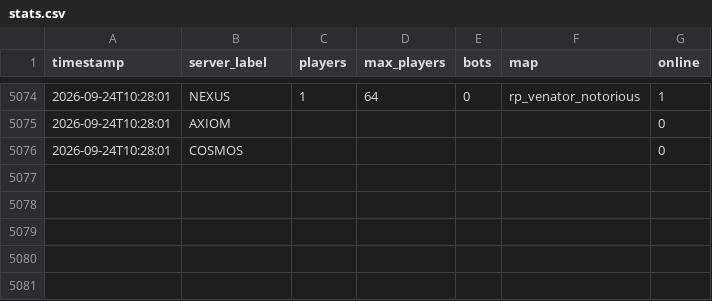
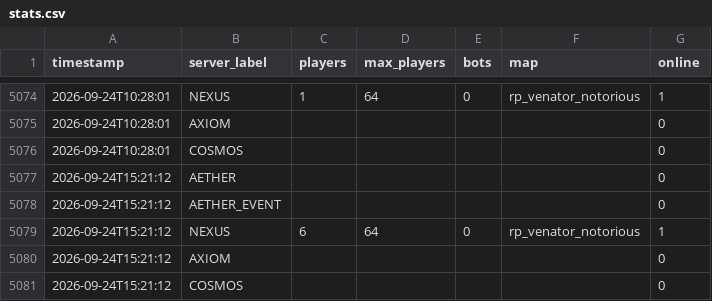
Before and after one commit to Fertouillle/gmod-monitor, a CSV file: stats.csv, drawn as a sheet; only a part is shown, gaps mark what is left out.

```diff
--- a/stats.csv
+++ b/stats.csv
@@ -5076 +5076,6 @@ timestamp,server_label,players,max_players,bots,map,online
 2026-09-24T10:28:01,COSMOS,,,,,0
+2026-09-24T15:21:12,AETHER,,,,,0
+2026-09-24T15:21:12,AETHER_EVENT,,,,,0
+2026-09-24T15:21:12,NEXUS,6,64,0,rp_venator_notorious,1
+2026-09-24T15:21:12,AXIOM,,,,,0
+2026-09-24T15:21:12,COSMOS,,,,,0
```
